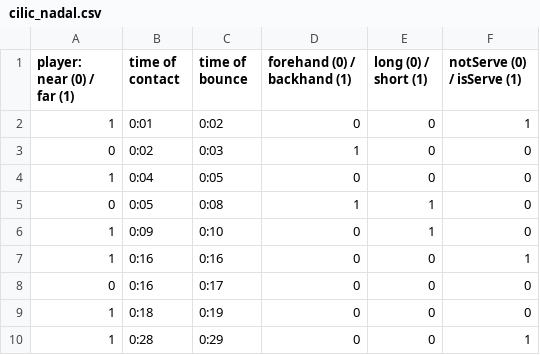
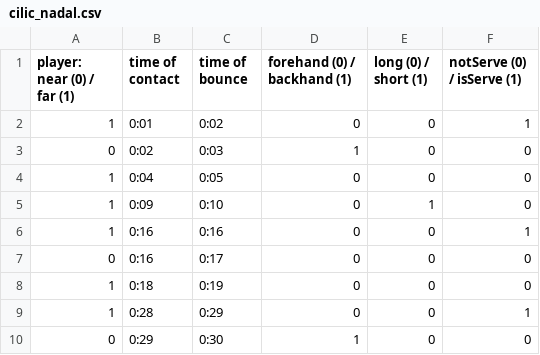
Before and after one commit to chipyaya/Tennis-Match-Audio-Signal-Analysis, a CSV file: data/label/cilic_nadal.csv, drawn as a sheet; only a part is shown; the shorter side is filled out with more unchanged rows.

Commit message:
Remove longest with 173

```diff
--- a/data/label/cilic_nadal.csv
+++ b/data/label/cilic_nadal.csv
@@ -4,3 +4,2 @@ player: near (0) / far (1)	time of contact	time of bounce	forehand (0) / backhan
 1	0:04	0:05	0	0	0
-0	0:05	0:08	1	1	0
 1	0:09	0:10	0	1	0
```
